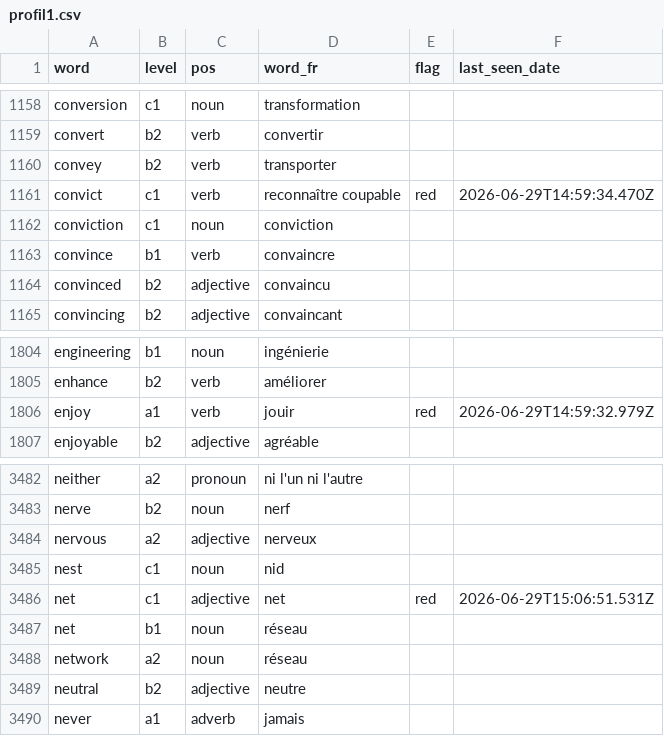
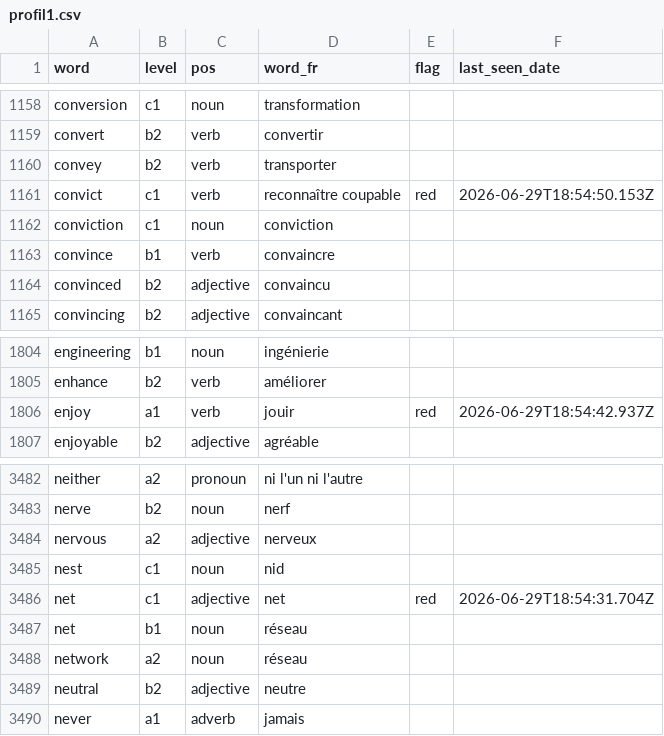
Before and after one commit to rafafa46/anki-clone, a CSV file: profil1.csv, drawn as a sheet; only a part is shown, gaps mark what is left out.

Commit message:
Mise à jour révisions

```diff
--- a/profil1.csv
+++ b/profil1.csv
@@ -1160,3 +1160,3 @@ convert,b2,verb,convertir,,
 convey,b2,verb,transporter,,
-convict,c1,verb,reconnaître coupable,red,2026-06-29T14:59:34.470Z
+convict,c1,verb,reconnaître coupable,red,2026-06-29T18:54:50.153Z
 conviction,c1,noun,conviction,,
@@ -1805,3 +1805,3 @@ engineering,b1,noun,ingénierie,,
 enhance,b2,verb,améliorer,,
-enjoy,a1,verb,jouir,red,2026-06-29T14:59:32.979Z
+enjoy,a1,verb,jouir,red,2026-06-29T18:54:42.937Z
 enjoyable,b2,adjective,agréable,,
@@ -3485,3 +3485,3 @@ nervous,a2,adjective,nerveux,,
 nest,c1,noun,nid,,
-net,c1,adjective,net,red,2026-06-29T15:06:51.531Z
+net,c1,adjective,net,red,2026-06-29T18:54:31.704Z
 net,b1,noun,réseau,,
```
